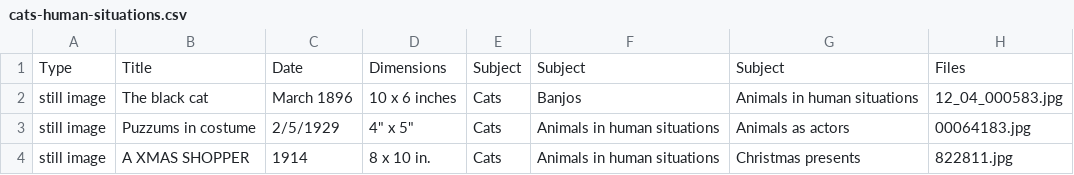
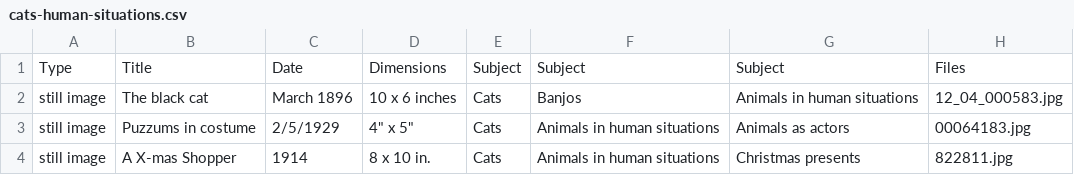
Before and after one commit to skome/cats-as-data-workshop, a CSV file: cats-human-situations.csv, drawn as a sheet.

Commit message:
lowered case of an entry

```diff
--- a/cats-human-situations.csv
+++ b/cats-human-situations.csv
@@ -3,2 +3,2 @@ still image,The black cat,March 1896,10 x 6 inches,Cats,Banjos,Animals in human
 still image,Puzzums in costume,2/5/1929,"4"" x 5""",Cats,Animals in human situations,Animals as actors,00064183.jpg
-still image,A XMAS SHOPPER,1914,8 x 10 in.,Cats,Animals in human situations,Christmas presents,822811.jpg
+still image,A X-mas Shopper,1914,8 x 10 in.,Cats,Animals in human situations,Christmas presents,822811.jpg
```
